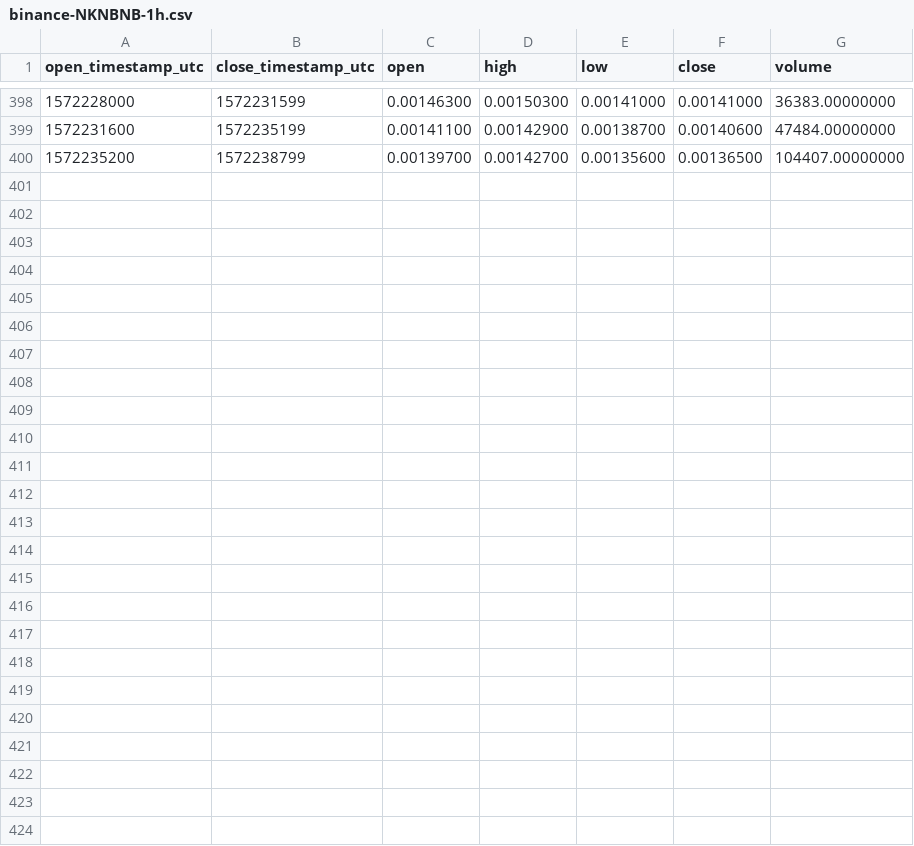
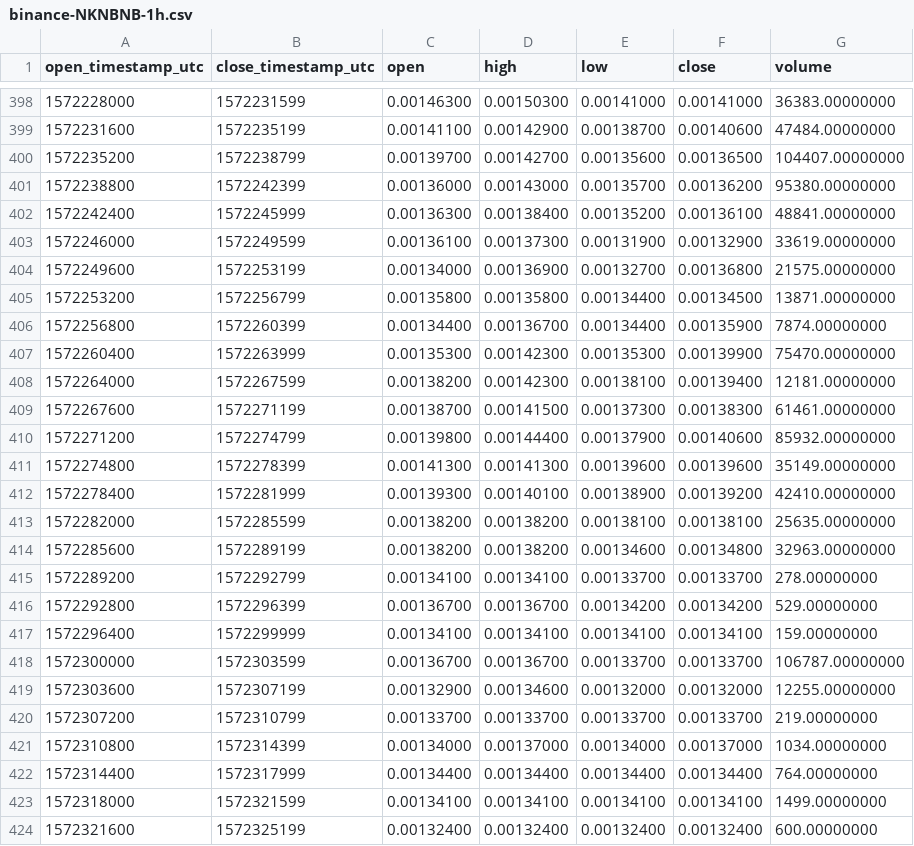
Before and after one commit to cryptobigbro/binance-NKNBNB, a CSV file: binance-NKNBNB-1h.csv, drawn as a sheet; only a part is shown, gaps mark what is left out; the diff names each change by its address in the sheet, - before the commit and + after, or states it on an @@ line.

Commit message:
Update OHLCV data.

```diff
--- a/binance-NKNBNB-1h.csv
+++ b/binance-NKNBNB-1h.csv
+row 401: 1572238800 | 1572242399 | 0.00136000 | 0.00143000 | 0.00135700 | 0.00136200 | 95380.00000000
+row 402: 1572242400 | 1572245999 | 0.00136300 | 0.00138400 | 0.00135200 | 0.00136100 | 48841.00000000
+row 403: 1572246000 | 1572249599 | 0.00136100 | 0.00137300 | 0.00131900 | 0.00132900 | 33619.00000000
+row 404: 1572249600 | 1572253199 | 0.00134000 | 0.00136900 | 0.00132700 | 0.00136800 | 21575.00000000
+row 405: 1572253200 | 1572256799 | 0.00135800 | 0.00135800 | 0.00134400 | 0.00134500 | 13871.00000000
+row 406: 1572256800 | 1572260399 | 0.00134400 | 0.00136700 | 0.00134400 | 0.00135900 | 7874.00000000
+row 407: 1572260400 | 1572263999 | 0.00135300 | 0.00142300 | 0.00135300 | 0.00139900 | 75470.00000000
+row 408: 1572264000 | 1572267599 | 0.00138200 | 0.00142300 | 0.00138100 | 0.00139400 | 12181.00000000
+row 409: 1572267600 | 1572271199 | 0.00138700 | 0.00141500 | 0.00137300 | 0.00138300 | 61461.00000000
+row 410: 1572271200 | 1572274799 | 0.00139800 | 0.00144400 | 0.00137900 | 0.00140600 | 85932.00000000
+row 411: 1572274800 | 1572278399 | 0.00141300 | 0.00141300 | 0.00139600 | 0.00139600 | 35149.00000000
+row 412: 1572278400 | 1572281999 | 0.00139300 | 0.00140100 | 0.00138900 | 0.00139200 | 42410.00000000
+row 413: 1572282000 | 1572285599 | 0.00138200 | 0.00138200 | 0.00138100 | 0.00138100 | 25635.00000000
+row 414: 1572285600 | 1572289199 | 0.00138200 | 0.00138200 | 0.00134600 | 0.00134800 | 32963.00000000
+row 415: 1572289200 | 1572292799 | 0.00134100 | 0.00134100 | 0.00133700 | 0.00133700 | 278.00000000
+row 416: 1572292800 | 1572296399 | 0.00136700 | 0.00136700 | 0.00134200 | 0.00134200 | 529.00000000
+row 417: 1572296400 | 1572299999 | 0.00134100 | 0.00134100 | 0.00134100 | 0.00134100 | 159.00000000
+row 418: 1572300000 | 1572303599 | 0.00136700 | 0.00136700 | 0.00133700 | 0.00133700 | 106787.00000000
+row 419: 1572303600 | 1572307199 | 0.00132900 | 0.00134600 | 0.00132000 | 0.00132000 | 12255.00000000
+row 420: 1572307200 | 1572310799 | 0.00133700 | 0.00133700 | 0.00133700 | 0.00133700 | 219.00000000
+row 421: 1572310800 | 1572314399 | 0.00134000 | 0.00137000 | 0.00134000 | 0.00137000 | 1034.00000000
+row 422: 1572314400 | 1572317999 | 0.00134400 | 0.00134400 | 0.00134400 | 0.00134400 | 764.00000000
+row 423: 1572318000 | 1572321599 | 0.00134100 | 0.00134100 | 0.00134100 | 0.00134100 | 1499.00000000
+row 424: 1572321600 | 1572325199 | 0.00132400 | 0.00132400 | 0.00132400 | 0.00132400 | 600.00000000
```
Also changed, not shown: binance-NKNBNB-1d.csv, 1 other file.
